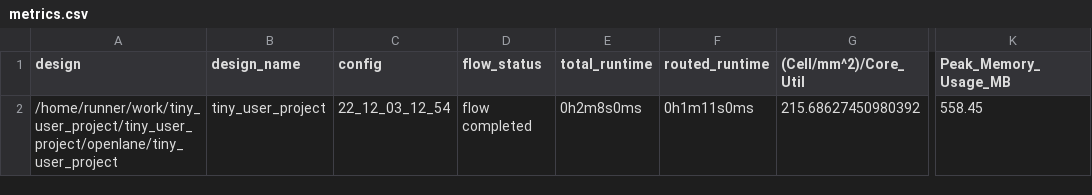
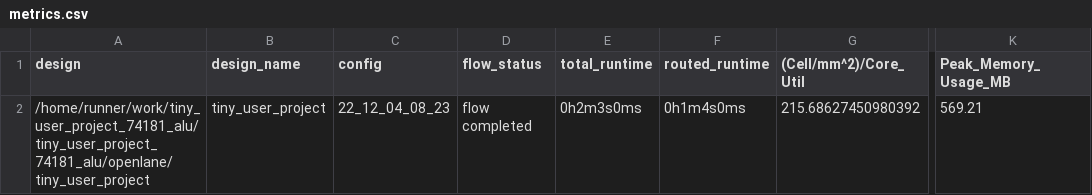
Before and after one commit to ThorKn/tiny_user_project_74181_alu, a CSV file: signoff/tiny_user_project/metrics.csv, drawn as a sheet; only a part is shown, gaps mark what is left out; the diff names each change by its address in the sheet, - before the commit and + after, or states it on an @@ line.

```diff
--- a/signoff/tiny_user_project/metrics.csv
+++ b/signoff/tiny_user_project/metrics.csv
-A2 (design): /home/runner/work/tiny_user_project/tiny_user_project/openlane/tiny_user_project
+A2 (design): /home/runner/work/tiny_user_project_74181_alu/tiny_user_project_74181_alu/openlane/tiny_user_project
-C2 (config): 22_12_03_12_54
+C2 (config): 22_12_04_08_23
-E2 (total_runtime): 0h2m8s0ms
+E2 (total_runtime): 0h2m3s0ms
-F2 (routed_runtime): 0h1m11s0ms
+F2 (routed_runtime): 0h1m4s0ms
-K2 (Peak_Memory_Usage_MB): 558.45
+K2 (Peak_Memory_Usage_MB): 569.21
```
Also changed, not shown: signoff/user_project_wrapper/metrics.csv, 13 other files.
